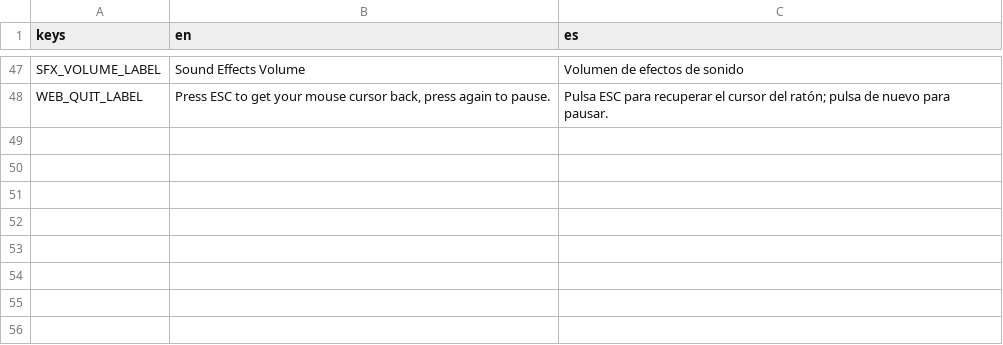
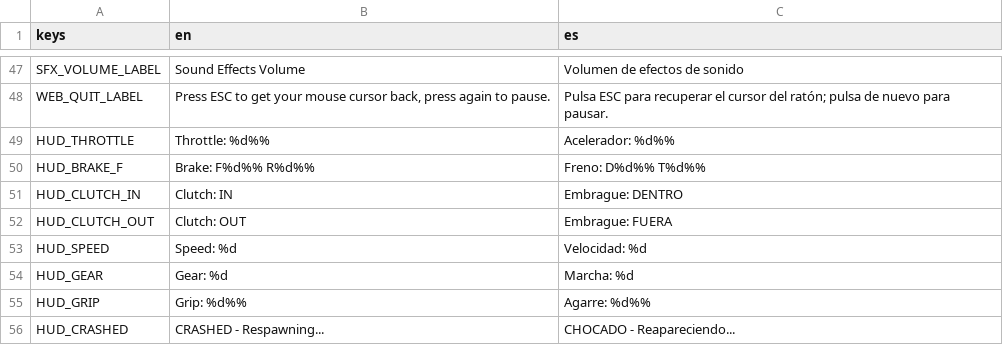
Before and after one commit to ssebs/DankNooner, a CSV file: v2/localization/localization.csv, drawn as a sheet; only a part is shown, gaps mark what is left out; the diff names each change by its address in the sheet, - before the commit and + after, or states it on an @@ line.

```diff
--- a/v2/localization/localization.csv
+++ b/v2/localization/localization.csv
+row 49: HUD_THROTTLE | Throttle: %d%% | Acelerador: %d%%
+row 50: HUD_BRAKE_F | Brake: F%d%% R%d%% | Freno: D%d%% T%d%%
+row 51: HUD_CLUTCH_IN | Clutch: IN | Embrague: DENTRO
+row 52: HUD_CLUTCH_OUT | Clutch: OUT | Embrague: FUERA
+row 53: HUD_SPEED | Speed: %d | Velocidad: %d
+row 54: HUD_GEAR | Gear: %d | Marcha: %d
+row 55: HUD_GRIP | Grip: %d%% | Agarre: %d%%
+row 56: HUD_CRASHED | CRASHED - Respawning... | CHOCADO - Reapareciendo...
```
Also changed, not shown: 6 other files.
